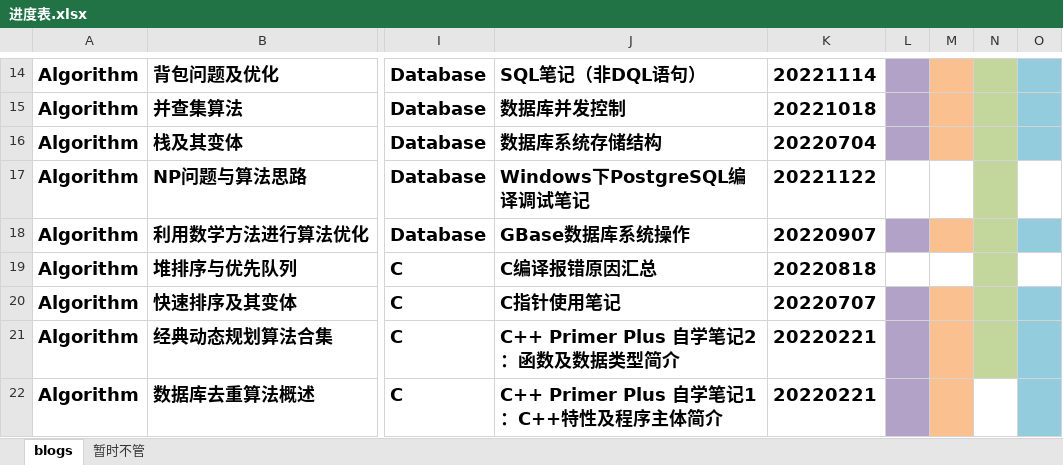
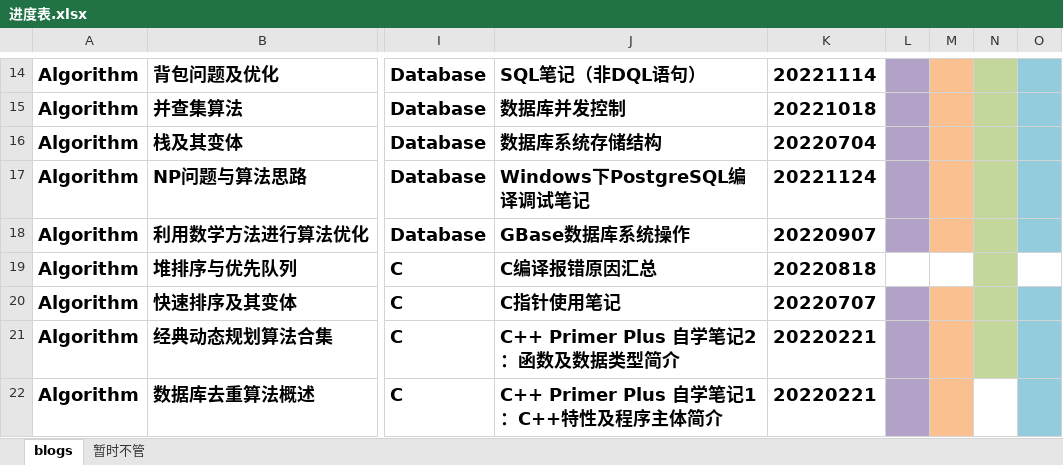
Before and after one commit to ZergWang/Blogs, an Excel workbook: 进度表.xlsx, sheet blogs, drawn as a sheet; only a part is shown, gaps mark what is left out; values as stored, in another font and other column widths than the file's, no borders; the diff names each change by its address in the sheet, - before the commit and + after, or states it on an @@ line.

```diff
--- a/进度表.xlsx (sheet blogs)
+++ b/进度表.xlsx (sheet blogs)
-K17: 20221122
+K17: 20221124
-L17 fill: none
+L17 fill: #B3A2C7
-M17 fill: none
+M17 fill: #FAC090
-O17 fill: none
+O17 fill: #93CDDD
```
Also changed, not shown: 1 other file.
